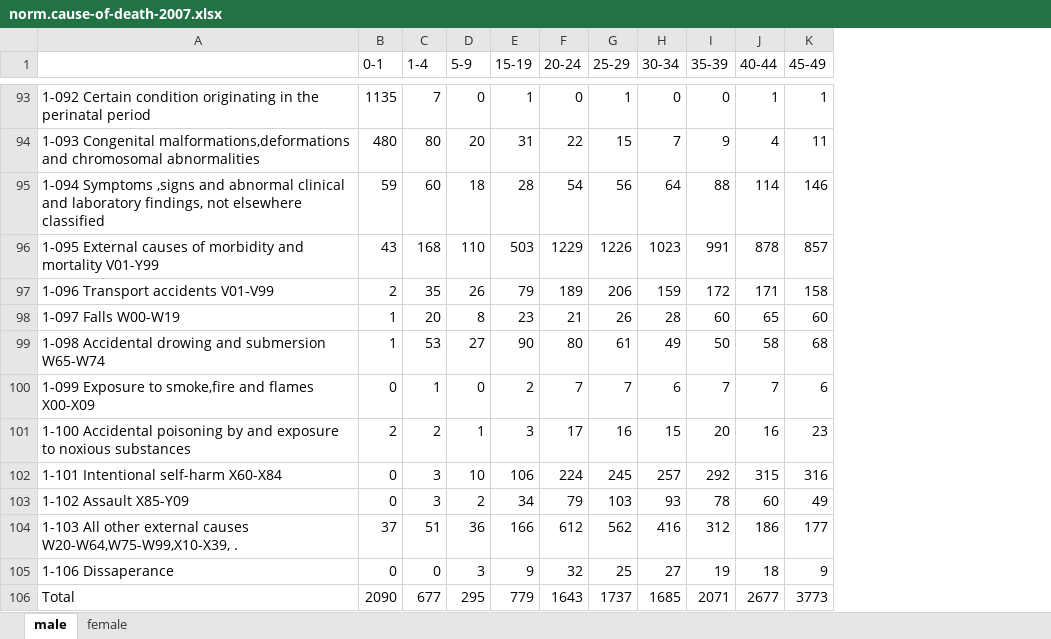
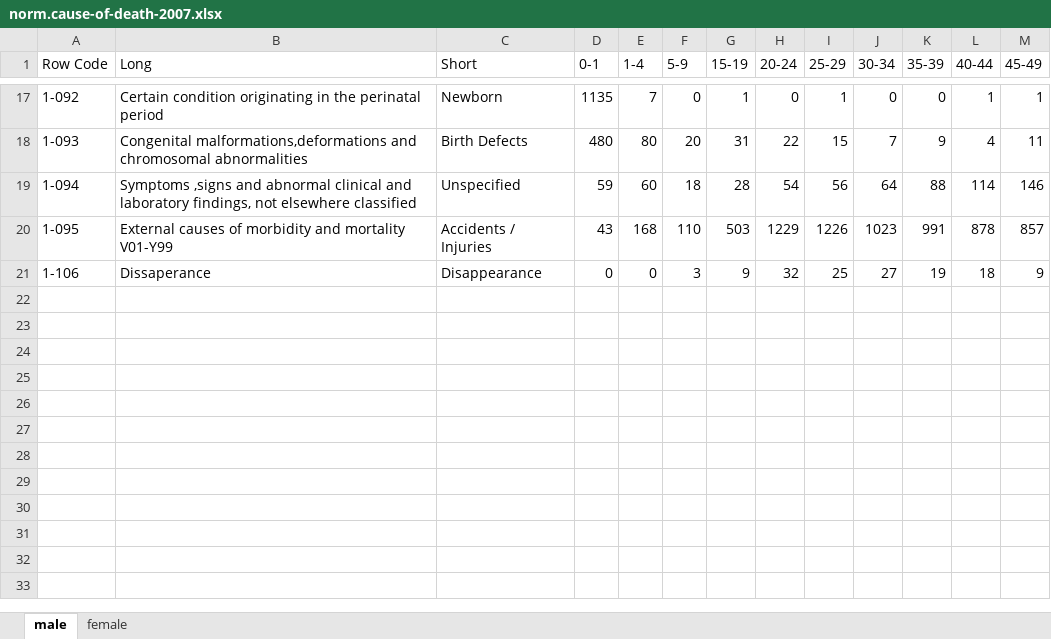
Before and after one commit to nuuuwan/statistics_lk_vital, an Excel workbook: data/norm.cause-of-death-2007.xlsx, sheet male, drawn as a sheet; only a part is shown, gaps mark what is left out; values as stored, in another font and other column widths than the file's, no borders; removed rows and columns are numbered as before the commit, all else as after; rows hold the shown columns only; the diff covers the shown part only; the diff names each change by its address in the sheet, - before the commit and + after, or states it on an @@ line.

```diff
--- a/data/norm.cause-of-death-2007.xlsx (sheet male)
+++ b/data/norm.cause-of-death-2007.xlsx (sheet male)
-column A, rows 93-96: 1-092 Certain condition originating in the perinatal period | 1-093 Congenital malformations,deformations and chromosomal abnormalities | 1-094 Symptoms ,signs and abnormal clinical and laboratory findings, not elsewhere classified | 1-095 External causes of morbidity and mortality V01-Y99; row 105: 1-106 Dissaperance
+column A (Row Code), rows 17-21: 1-092 | 1-093 | 1-094 | 1-095 | 1-106
+column B (Long), rows 17-21: Certain condition originating in the perinatal period | Congenital malformations,deformations and chromosomal abnormalities | Symptoms ,signs and abnormal clinical and laboratory findings, not elsewhere classified | External causes of morbidity and mortality V01-Y99 | Dissaperance
+column C (Short), rows 17-21: Newborn | Birth Defects | Unspecified | Accidents / Injuries | Disappearance
-row 97: 1-096 Transport accidents V01-V99 | 2 | 35 | 26 | 79 | 189 | 206 | 159 | 172 | 171 | 158
-row 98: 1-097 Falls W00-W19 | 1 | 20 | 8 | 23 | 21 | 26 | 28 | 60 | 65 | 60
-row 99: 1-098 Accidental drowing and submersion W65-W74 | 1 | 53 | 27 | 90 | 80 | 61 | 49 | 50 | 58 | 68
-row 100: 1-099 Exposure to smoke,fire and flames X00-X09 | 0 | 1 | 0 | 2 | 7 | 7 | 6 | 7 | 7 | 6
-row 101: 1-100 Accidental poisoning by and exposure to noxious substances | 2 | 2 | 1 | 3 | 17 | 16 | 15 | 20 | 16 | 23
-row 102: 1-101 Intentional self-harm X60-X84 | 0 | 3 | 10 | 106 | 224 | 245 | 257 | 292 | 315 | 316
-row 103: 1-102 Assault X85-Y09 | 0 | 3 | 2 | 34 | 79 | 103 | 93 | 78 | 60 | 49
-row 104: 1-103 All other external causes W20-W64,W75-W99,X10-X39, . | 37 | 51 | 36 | 166 | 612 | 562 | 416 | 312 | 186 | 177
-row 106: Total | 2090 | 677 | 295 | 779 | 1643 | 1737 | 1685 | 2071 | 2677 | 3773
```
Also changed, not shown: 76 removed rows elsewhere in this sheet, sheet female, data/norm.cause-of-death-2000.xlsx, data/norm.cause-of-death-2009.xlsx, 22 other files.
